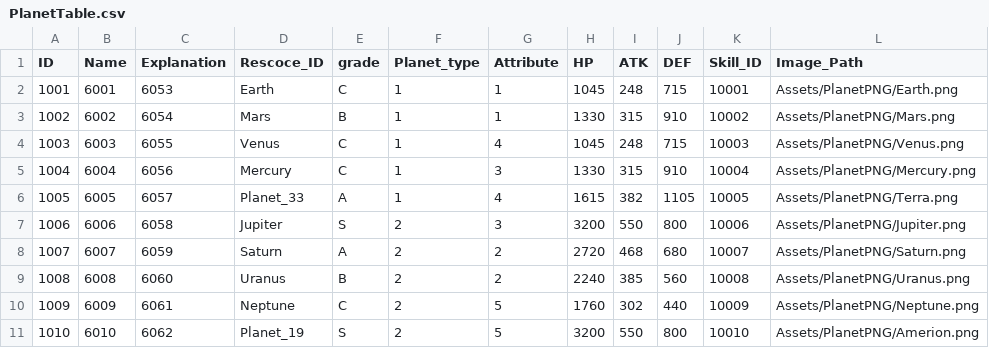
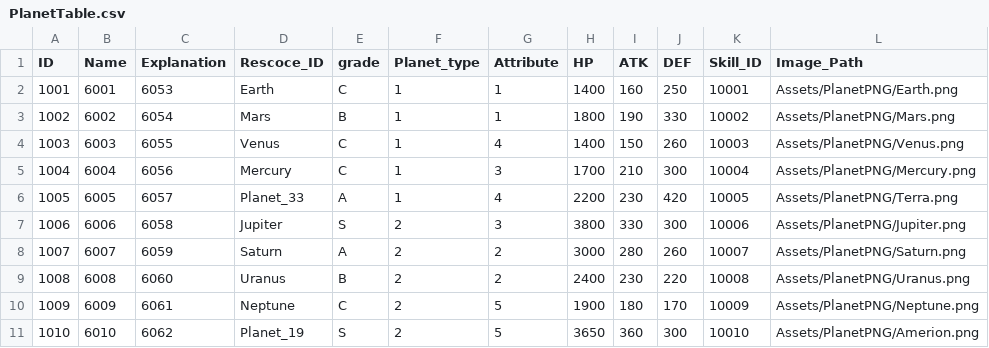
Before and after one commit to MM1152/MyPlanet, a CSV file: Assets/DataTables/PlanetTable.csv, drawn as a sheet; only a part is shown; the diff covers the shown part only.

```diff
--- a/Assets/DataTables/PlanetTable.csv
+++ b/Assets/DataTables/PlanetTable.csv
@@ -2,10 +2,10 @@ ID,Name,Explanation,Rescoce_ID,grade,Planet_type,Attribute,HP,ATK,DEF,Skill_ID,I
-1001,6001,6053,Earth,C,1,1,1045,248,715,10001,Assets/PlanetPNG/Earth.png
-1002,6002,6054,Mars,B,1,1,1330,315,910,10002,Assets/PlanetPNG/Mars.png
-1003,6003,6055,Venus,C,1,4,1045,248,715,10003,Assets/PlanetPNG/Venus.png
-1004,6004,6056,Mercury,C,1,3,1330,315,910,10004,Assets/PlanetPNG/Mercury.png
-1005,6005,6057,Planet_33,A,1,4,1615,382,1105,10005,Assets/PlanetPNG/Terra.png
-1006,6006,6058,Jupiter,S,2,3,3200,550,800,10006,Assets/PlanetPNG/Jupiter.png
-1007,6007,6059,Saturn,A,2,2,2720,468,680,10007,Assets/PlanetPNG/Saturn.png
-1008,6008,6060,Uranus,B,2,2,2240,385,560,10008,Assets/PlanetPNG/Uranus.png
-1009,6009,6061,Neptune,C,2,5,1760,302,440,10009,Assets/PlanetPNG/Neptune.png
-1010,6010,6062,Planet_19,S,2,5,3200,550,800,10010,Assets/PlanetPNG/Amerion.png
+1001,6001,6053,Earth,C,1,1,1400,160,250,10001,Assets/PlanetPNG/Earth.png,
+1002,6002,6054,Mars,B,1,1,1800,190,330,10002,Assets/PlanetPNG/Mars.png,
+1003,6003,6055,Venus,C,1,4,1400,150,260,10003,Assets/PlanetPNG/Venus.png,
+1004,6004,6056,Mercury,C,1,3,1700,210,300,10004,Assets/PlanetPNG/Mercury.png,
+1005,6005,6057,Planet_33,A,1,4,2200,230,420,10005,Assets/PlanetPNG/Terra.png,
+1006,6006,6058,Jupiter,S,2,3,3800,330,300,10006,Assets/PlanetPNG/Jupiter.png,
+1007,6007,6059,Saturn,A,2,2,3000,280,260,10007,Assets/PlanetPNG/Saturn.png,
+1008,6008,6060,Uranus,B,2,2,2400,230,220,10008,Assets/PlanetPNG/Uranus.png,
+1009,6009,6061,Neptune,C,2,5,1900,180,170,10009,Assets/PlanetPNG/Neptune.png,
+1010,6010,6062,Planet_19,S,2,5,3650,360,300,10010,Assets/PlanetPNG/Amerion.png,
```
Also changed, not shown: 15 edited cells elsewhere in this file, Assets/DataTables/EnemyTable.csv, Assets/DataTables/LevelUpTable.csv, 14 other files.
